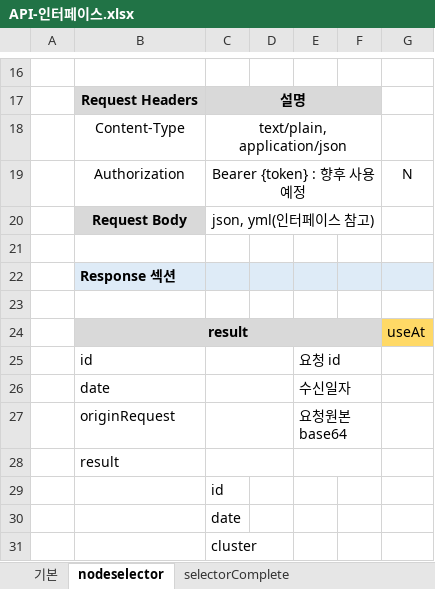
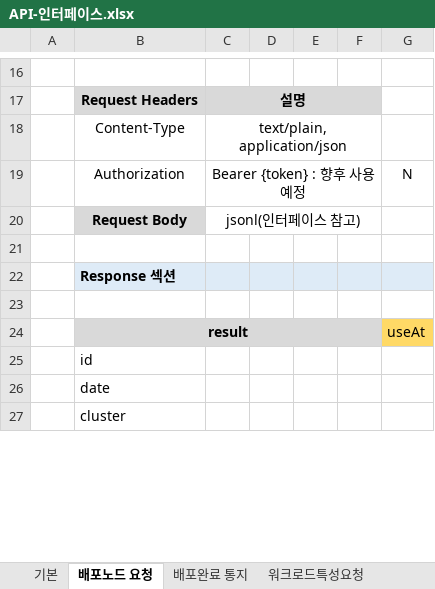
Before and after one commit to kware-kr/HybridCloud, an Excel workbook: HybridDeployOptimizer/doc/interface/API-인터페이스.xlsx, sheet 배포노드 요청, drawn as a sheet; only a part is shown, gaps mark what is left out; values as stored, in another font and other column widths than the file's, no borders; charts and pictures not drawn; removed rows and columns are numbered as before the commit, all else as after; the diff covers the shown part only; the diff names each change by its address in the sheet, - before the commit and + after, or states it on an @@ line.

```diff
--- a/HybridDeployOptimizer/doc/interface/API-인터페이스.xlsx (sheet 배포노드 요청)
+++ b/HybridDeployOptimizer/doc/interface/API-인터페이스.xlsx (sheet 배포노드 요청)
-sheet tab: nodeselector
+sheet tab: 배포노드 요청
-sheet tab: selectorComplete
+sheet tab: 배포완료 통지
+sheet tab: 워크로드특성요청
-C20: json, yml(인터페이스 참고)
+C20: jsonl(인터페이스 참고)
-C25:D25 merged
-E25: 요청 id
+E25: (empty)
-E25:F25 merged
-C26:D26 merged
-E26: 수신일자
+E26: (empty)
-E26:F26 merged
-row 27:  | originRequest |  |  | 요청원본 base64
-B27: result
+B27: cluster
-C28:D28 merged
-E28:F28 merged
-row 29:  |  | id
-row 30:  |  | date
-row 31:  |  | cluster
```
Also changed, not shown: 4 added rows, 6 removed rows and 3 edited cells elsewhere in this sheet, sheet 배포완료 통지, charts or pictures, HybridDeployOptimizer/doc/interface/스케줄링정책_인터페이스_규격.xlsx.
